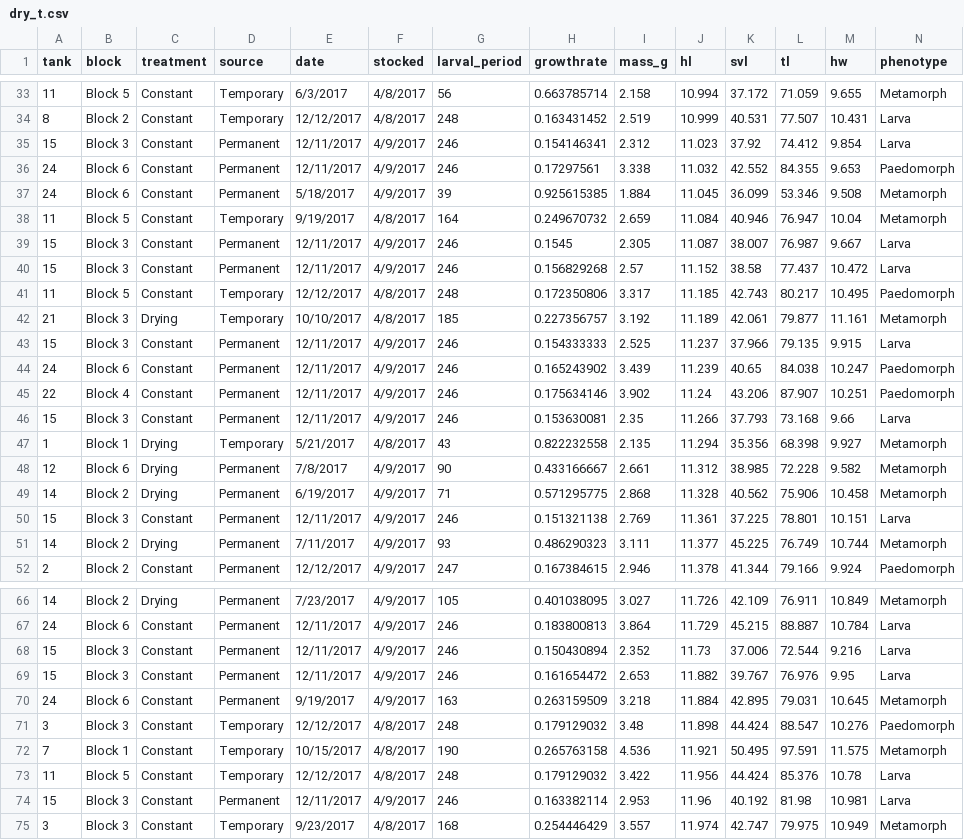
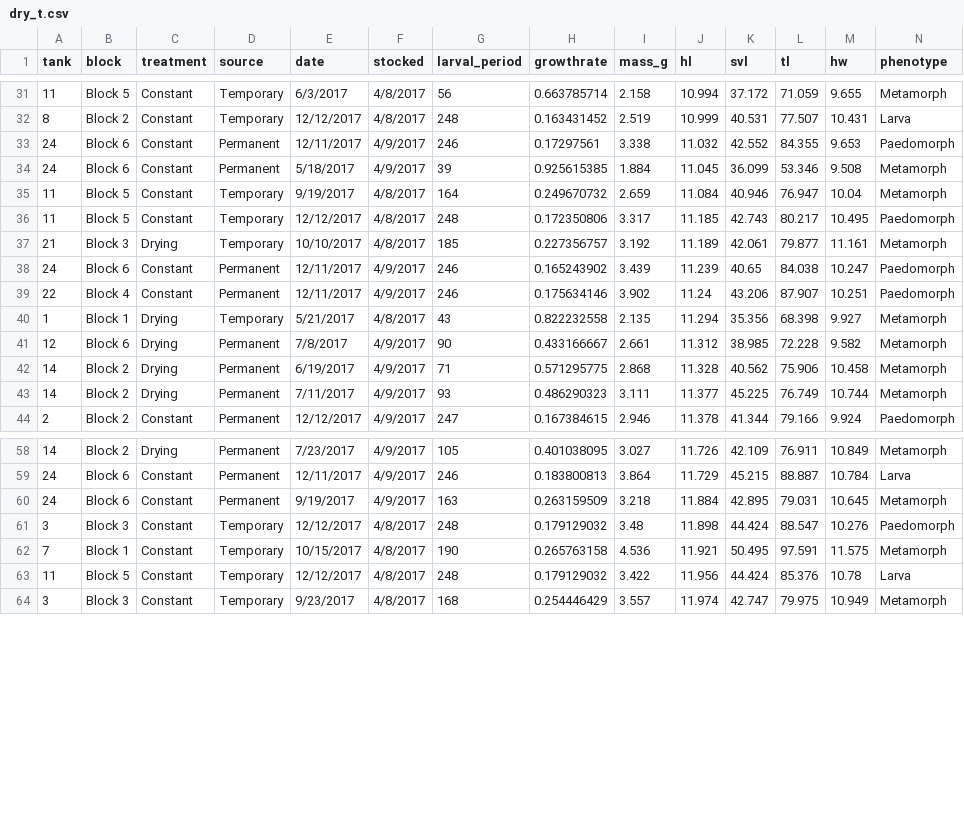
Before and after one commit to jbohenek/biol_5130, a CSV file: dry_t.csv, drawn as a sheet; only a part is shown, gaps mark what is left out; rows hold the shown columns only; the diff covers the shown part only; the diff names each change by its address in the sheet, - before the commit and + after, or states it on an @@ line.

```diff
--- a/dry_t.csv
+++ b/dry_t.csv
-row 35: 15 | Block 3 | Constant | Permanent | 12/11/2017 | 4/9/2017 | 246 | 0.154146341 | 2.312 | 11.023 | 37.92 | 74.412 | 9.854 | Larva
-row 39: 15 | Block 3 | Constant | Permanent | 12/11/2017 | 4/9/2017 | 246 | 0.1545 | 2.305 | 11.087 | 38.007 | 76.987 | 9.667 | Larva
-row 40: 15 | Block 3 | Constant | Permanent | 12/11/2017 | 4/9/2017 | 246 | 0.156829268 | 2.57 | 11.152 | 38.58 | 77.437 | 10.472 | Larva
-row 43: 15 | Block 3 | Constant | Permanent | 12/11/2017 | 4/9/2017 | 246 | 0.154333333 | 2.525 | 11.237 | 37.966 | 79.135 | 9.915 | Larva
-row 46: 15 | Block 3 | Constant | Permanent | 12/11/2017 | 4/9/2017 | 246 | 0.153630081 | 2.35 | 11.266 | 37.793 | 73.168 | 9.66 | Larva
-row 50: 15 | Block 3 | Constant | Permanent | 12/11/2017 | 4/9/2017 | 246 | 0.151321138 | 2.769 | 11.361 | 37.225 | 78.801 | 10.151 | Larva
-row 68: 15 | Block 3 | Constant | Permanent | 12/11/2017 | 4/9/2017 | 246 | 0.150430894 | 2.352 | 11.73 | 37.006 | 72.544 | 9.216 | Larva
-row 69: 15 | Block 3 | Constant | Permanent | 12/11/2017 | 4/9/2017 | 246 | 0.161654472 | 2.653 | 11.882 | 39.767 | 76.976 | 9.95 | Larva
-row 74: 15 | Block 3 | Constant | Permanent | 12/11/2017 | 4/9/2017 | 246 | 0.163382114 | 2.953 | 11.96 | 40.192 | 81.98 | 10.981 | Larva
```
Also changed, not shown: 2 removed rows elsewhere in this file, salamanders_t.csv.
